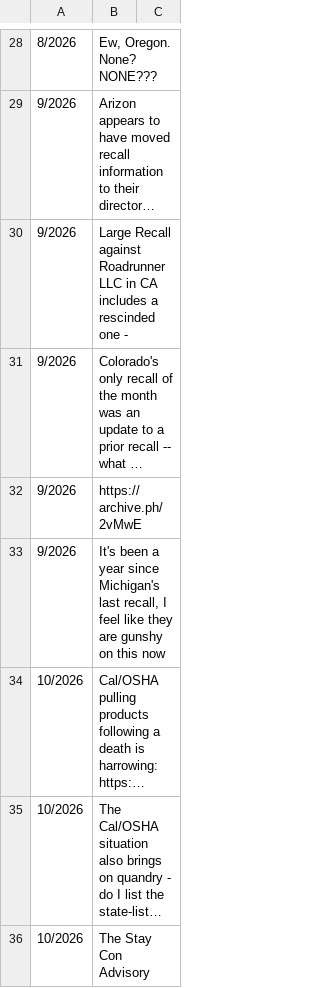
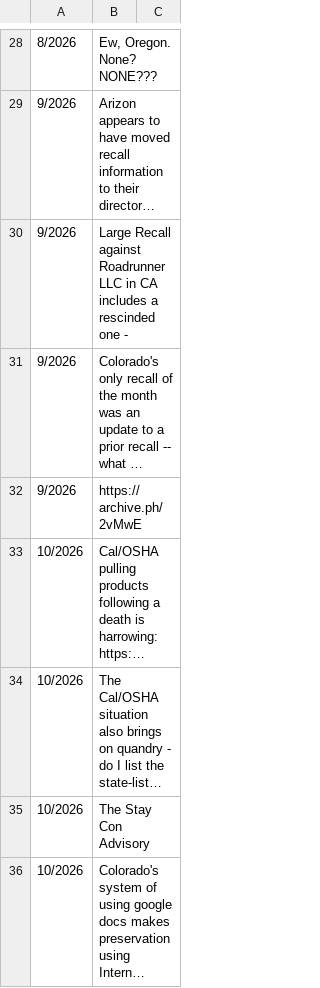
Before and after one commit to somewhatcyclops/US-Cannabis-Recalls, a CSV file: Recall Data 2.0 - Notes.csv, drawn as a sheet; only a part is shown, gaps mark what is left out; the shorter side is filled out with more unchanged rows; long unchanged cells end in …; the diff names each change by its address in the sheet, - before the commit and + after, or states it on an @@ line.

```diff
--- a/Recall Data 2.0 - Notes.csv
+++ b/Recall Data 2.0 - Notes.csv
-row 33: 9/2026 | It's been a year since Michigan's last recall, I feel like they are gunshy on this now
```
Also changed, not shown: Recall Data 2.0 - Categorizations.csv, 2 other files.
